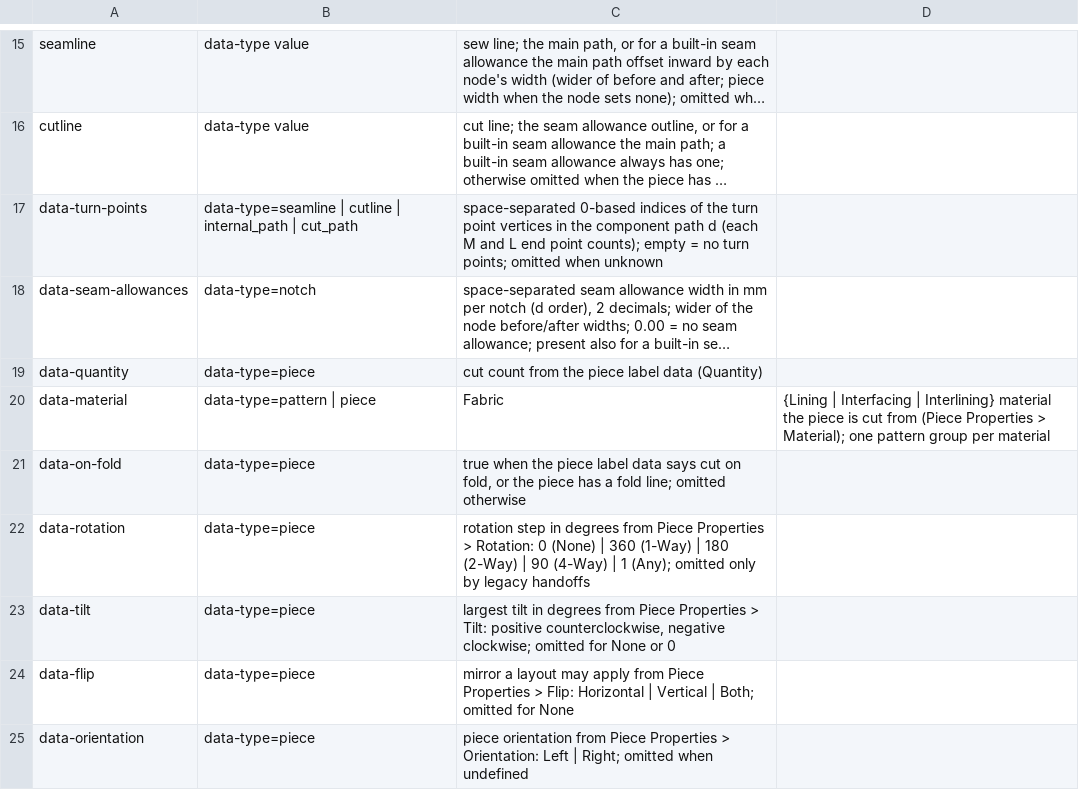
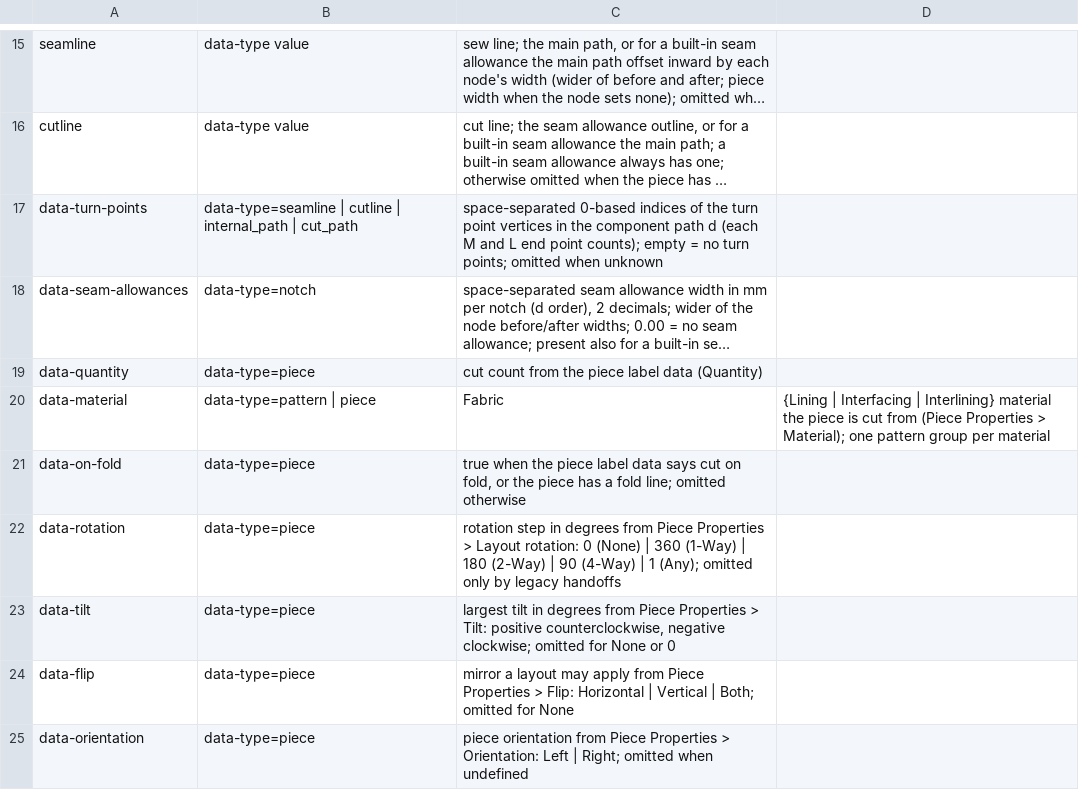
Before and after one commit to seamly/Seamly2D, a CSV file: project-docs/docs-data/NEW-ATTRIBUTES.csv, drawn as a sheet; only a part is shown, gaps mark what is left out; long unchanged cells end in ….

Commit message:
Rename Piece Properties Rotation to Layout rotation
- Piece Properties label "Rotation:" now reads "Layout rotation:".
- New line below the radio buttons: "Rotation applies when Layout Mode=Any in SeamlyLayout."
- Seamly2D does not know the SeamlyLayout Layout Mode, so the setting stays visible.
- SeamlyLayout Settings tip and the data-rotation docs use the new name.

```diff
--- a/project-docs/docs-data/NEW-ATTRIBUTES.csv
+++ b/project-docs/docs-data/NEW-ATTRIBUTES.csv
@@ -21,3 +21,3 @@ data-material,data-type=pattern | piece,Fabric,{Lining | Interfacing | Interlini
 data-on-fold,data-type=piece,"true when the piece label data says cut on fold, or the piece has a fold line; omitted otherwise",
-data-rotation,data-type=piece,"rotation step in degrees from Piece Properties > Rotation: 0 (None) | 360 (1-Way) | 180 (2-Way) | 90 (4-Way) | 1 (Any); omitted only by legacy handoffs",
+data-rotation,data-type=piece,"rotation step in degrees from Piece Properties > Layout rotation: 0 (None) | 360 (1-Way) | 180 (2-Way) | 90 (4-Way) | 1 (Any); omitted only by legacy handoffs",
 data-tilt,data-type=piece,"largest tilt in degrees from Piece Properties > Tilt: positive counterclockwise, negative clockwise; omitted for None or 0",
```
Also changed, not shown: 5 other files.
